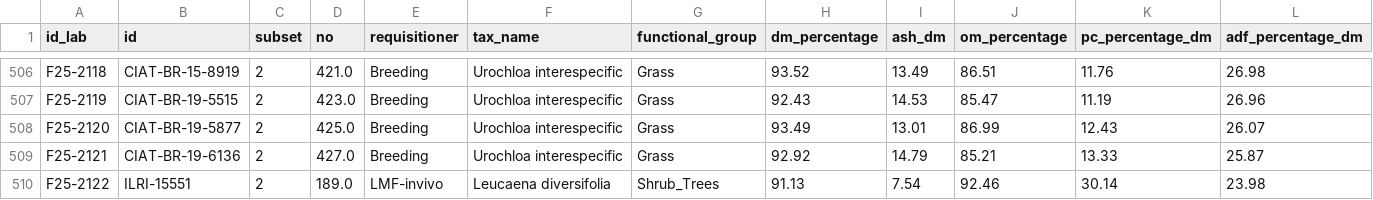
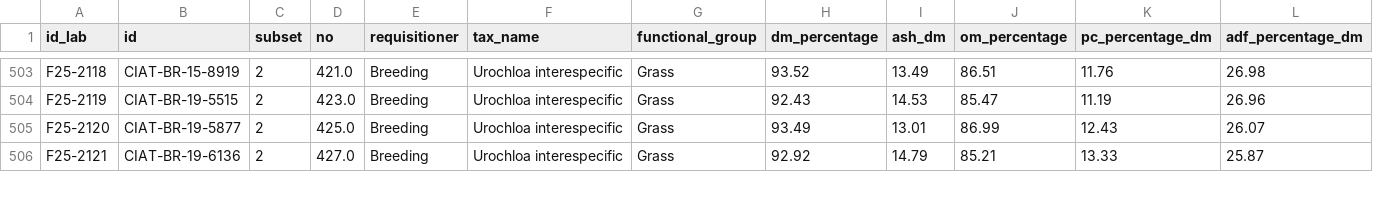
Before and after one commit to maurope/lmf, a CSV file: data/2026_05_22_data_delivery/08_dashboard_june_2026/nutrition_average_1234_2026_06_09.csv, drawn as a sheet; only a part is shown, gaps mark what is left out; rows hold the shown columns only; the diff covers the shown part only; the diff names each change by its address in the sheet, - before the commit and + after, or states it on an @@ line.

```diff
--- a/data/2026_05_22_data_delivery/08_dashboard_june_2026/nutrition_average_1234_2026_06_09.csv
+++ b/data/2026_05_22_data_delivery/08_dashboard_june_2026/nutrition_average_1234_2026_06_09.csv
-row 510: F25-2122 | ILRI-15551 | 2 | 189.0 | LMF-invivo | Leucaena diversifolia | Shrub_Trees | 91.13 | 7.54 | 92.46 | 30.14 | 23.98
```
Also changed, not shown: 6 removed rows elsewhere in this file, data/2026_05_22_data_delivery/08_dashboard_june_2026/gas_clean_average_subsets_1234_2026_06_09.csv, output/2026_06_09_trial_database_curation/gas_clean_std_subsets_1234_2026_06_09.csv, 16 other files.
